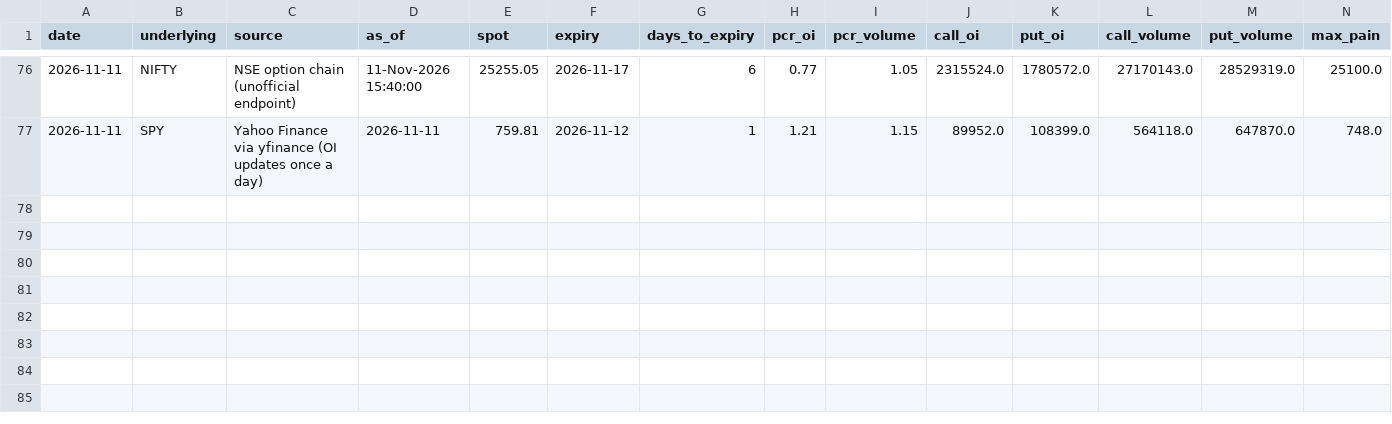
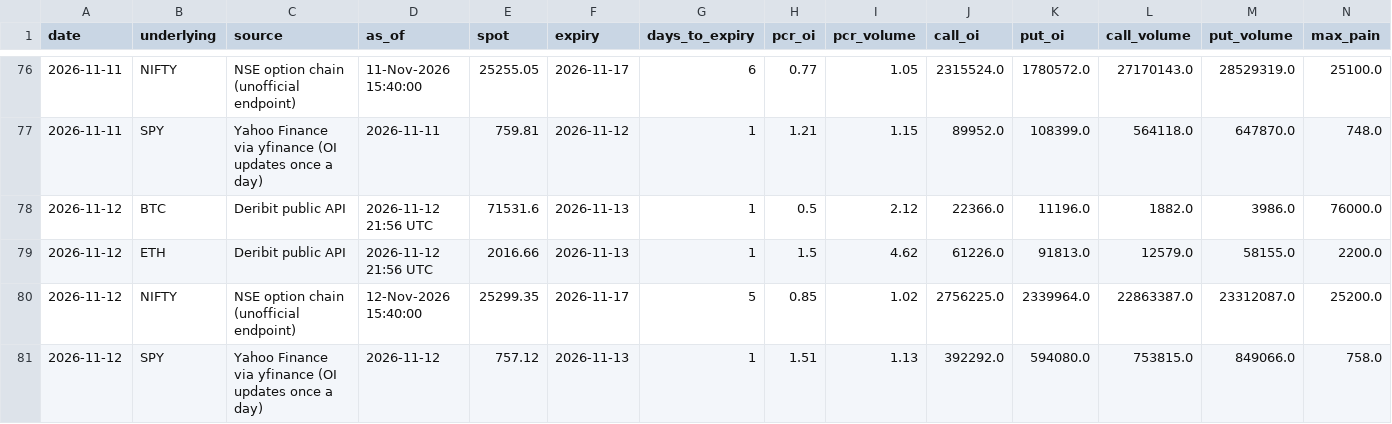
Before and after one commit to rrb396-sketch/finance---flows, a CSV file: data/options_log.csv, drawn as a sheet; only a part is shown, gaps mark what is left out; rows hold the shown columns only; the diff names each change by its address in the sheet, - before the commit and + after, or states it on an @@ line.

Commit message:
Market data 2026-11-12

```diff
--- a/data/options_log.csv
+++ b/data/options_log.csv
+row 78: 2026-11-12 | BTC | Deribit public API | 2026-11-12 21:56 UTC | 71531.6 | 2026-11-13 | 1 | 0.5 | 2.12 | 22366.0 | 11196.0 | 1882.0 | 3986.0 | 76000.0
+row 79: 2026-11-12 | ETH | Deribit public API | 2026-11-12 21:56 UTC | 2016.66 | 2026-11-13 | 1 | 1.5 | 4.62 | 61226.0 | 91813.0 | 12579.0 | 58155.0 | 2200.0
+row 80: 2026-11-12 | NIFTY | NSE option chain (unofficial endpoint) | 12-Nov-2026 15:40:00 | 25299.35 | 2026-11-17 | 5 | 0.85 | 1.02 | 2756225.0 | 2339964.0 | 22863387.0 | 23312087.0 | 25200.0
+row 81: 2026-11-12 | SPY | Yahoo Finance via yfinance (OI updates once a day) | 2026-11-12 | 757.12 | 2026-11-13 | 1 | 1.51 | 1.13 | 392292.0 | 594080.0 | 753815.0 | 849066.0 | 758.0
```
Also changed, not shown: data/fii_dii_daily.csv, data/run_log.csv.
